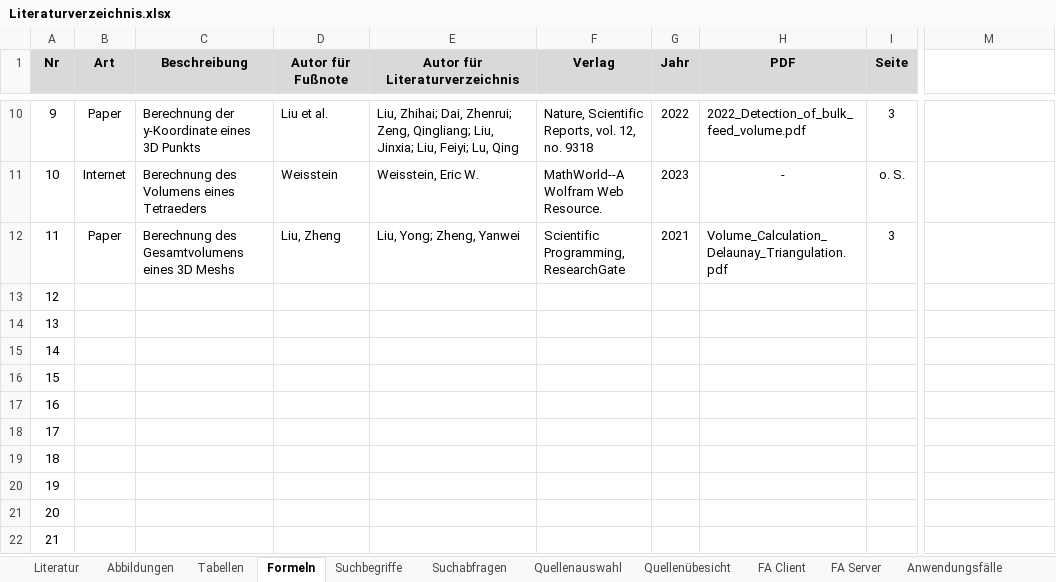
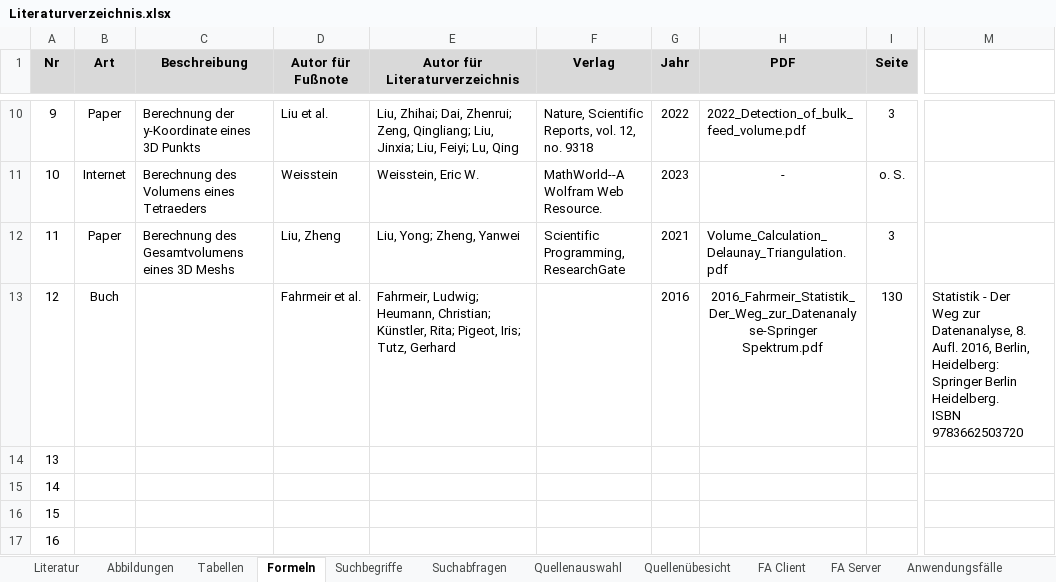
Before and after one commit to doupe97/FoodAnalyser, an Excel workbook: 03_thesis/Literaturverzeichnis.xlsx, sheet Formeln, drawn as a sheet; only a part is shown, gaps mark what is left out; the shorter side is filled out with more unchanged rows; values as stored, in another font and other column widths than the file's, no borders; ↵ is a line break in a cell; the diff names each change by its address in the sheet, - before the commit and + after, or states it on an @@ line.

```diff
--- a/03_thesis/Literaturverzeichnis.xlsx (sheet Formeln)
+++ b/03_thesis/Literaturverzeichnis.xlsx (sheet Formeln)
-B13 (Art): (empty)
+B13 (Art): Buch
-D13 (Autor für Fußnote): (empty)
+D13 (Autor für Fußnote): Fahrmeir et al.
-E13 (Autor für Literaturverzeichnis): (empty)
+E13 (Autor für Literaturverzeichnis): Fahrmeir, Ludwig; Heumann, Christian; Künstler, Rita; Pigeot, Iris; Tutz, Gerhard
-G13 (Jahr): (empty)
+G13 (Jahr): 2016
-H13 (PDF): (empty)
+H13 (PDF): 2016_Fahrmeir_Statistik_Der_Weg_zur_Datenanalyse-Springer Spektrum.pdf
-I13 (Seite): (empty)
+I13 (Seite): 130
-M13: (empty)
+M13: Statistik - Der ↵ Weg zur Datenanalyse, 8. Aufl. 2016, Berlin, Heidelberg: Springer Berlin Heidelberg. ↵ ISBN 9783662503720
```
Also changed, not shown: sheet Literatur, formulas that keep their value.
